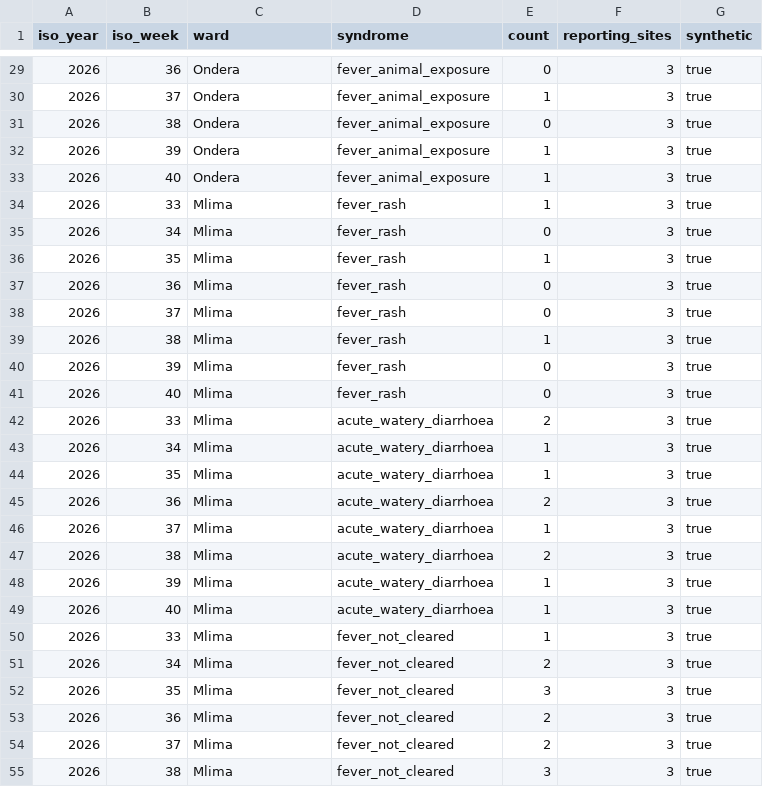
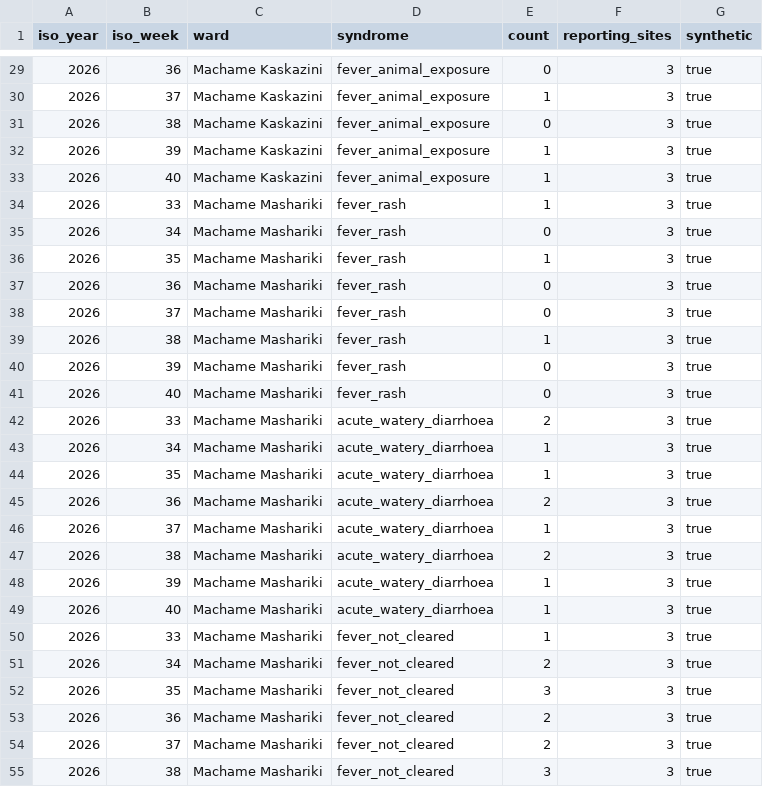
Before and after one commit to ericastephens/amara-first-contact, a CSV file: data/outbreak_counts_synthetic.csv, drawn as a sheet; only a part is shown, gaps mark what is left out; the diff covers the shown part only.

```diff
--- a/data/outbreak_counts_synthetic.csv
+++ b/data/outbreak_counts_synthetic.csv
@@ -29,27 +29,27 @@ iso_year,iso_week,ward,syndrome,count,reporting_sites,synthetic
-2026,36,Ondera,fever_animal_exposure,0,3,true
-2026,37,Ondera,fever_animal_exposure,1,3,true
-2026,38,Ondera,fever_animal_exposure,0,3,true
-2026,39,Ondera,fever_animal_exposure,1,3,true
-2026,40,Ondera,fever_animal_exposure,1,3,true
-2026,33,Mlima,fever_rash,1,3,true
-2026,34,Mlima,fever_rash,0,3,true
-2026,35,Mlima,fever_rash,1,3,true
-2026,36,Mlima,fever_rash,0,3,true
-2026,37,Mlima,fever_rash,0,3,true
-2026,38,Mlima,fever_rash,1,3,true
-2026,39,Mlima,fever_rash,0,3,true
-2026,40,Mlima,fever_rash,0,3,true
-2026,33,Mlima,acute_watery_diarrhoea,2,3,true
-2026,34,Mlima,acute_watery_diarrhoea,1,3,true
-2026,35,Mlima,acute_watery_diarrhoea,1,3,true
-2026,36,Mlima,acute_watery_diarrhoea,2,3,true
-2026,37,Mlima,acute_watery_diarrhoea,1,3,true
-2026,38,Mlima,acute_watery_diarrhoea,2,3,true
-2026,39,Mlima,acute_watery_diarrhoea,1,3,true
-2026,40,Mlima,acute_watery_diarrhoea,1,3,true
-2026,33,Mlima,fever_not_cleared,1,3,true
-2026,34,Mlima,fever_not_cleared,2,3,true
-2026,35,Mlima,fever_not_cleared,3,3,true
-2026,36,Mlima,fever_not_cleared,2,3,true
-2026,37,Mlima,fever_not_cleared,2,3,true
-2026,38,Mlima,fever_not_cleared,3,3,true
+2026,36,Machame Kaskazini,fever_animal_exposure,0,3,true
+2026,37,Machame Kaskazini,fever_animal_exposure,1,3,true
+2026,38,Machame Kaskazini,fever_animal_exposure,0,3,true
+2026,39,Machame Kaskazini,fever_animal_exposure,1,3,true
+2026,40,Machame Kaskazini,fever_animal_exposure,1,3,true
+2026,33,Machame Mashariki,fever_rash,1,3,true
+2026,34,Machame Mashariki,fever_rash,0,3,true
+2026,35,Machame Mashariki,fever_rash,1,3,true
+2026,36,Machame Mashariki,fever_rash,0,3,true
+2026,37,Machame Mashariki,fever_rash,0,3,true
+2026,38,Machame Mashariki,fever_rash,1,3,true
+2026,39,Machame Mashariki,fever_rash,0,3,true
+2026,40,Machame Mashariki,fever_rash,0,3,true
+2026,33,Machame Mashariki,acute_watery_diarrhoea,2,3,true
+2026,34,Machame Mashariki,acute_watery_diarrhoea,1,3,true
+2026,35,Machame Mashariki,acute_watery_diarrhoea,1,3,true
+2026,36,Machame Mashariki,acute_watery_diarrhoea,2,3,true
+2026,37,Machame Mashariki,acute_watery_diarrhoea,1,3,true
+2026,38,Machame Mashariki,acute_watery_diarrhoea,2,3,true
+2026,39,Machame Mashariki,acute_watery_diarrhoea,1,3,true
+2026,40,Machame Mashariki,acute_watery_diarrhoea,1,3,true
+2026,33,Machame Mashariki,fever_not_cleared,1,3,true
+2026,34,Machame Mashariki,fever_not_cleared,2,3,true
+2026,35,Machame Mashariki,fever_not_cleared,3,3,true
+2026,36,Machame Mashariki,fever_not_cleared,2,3,true
+2026,37,Machame Mashariki,fever_not_cleared,2,3,true
+2026,38,Machame Mashariki,fever_not_cleared,3,3,true
```
Also changed, not shown: 101 edited cells elsewhere in this file, 15 other files.
